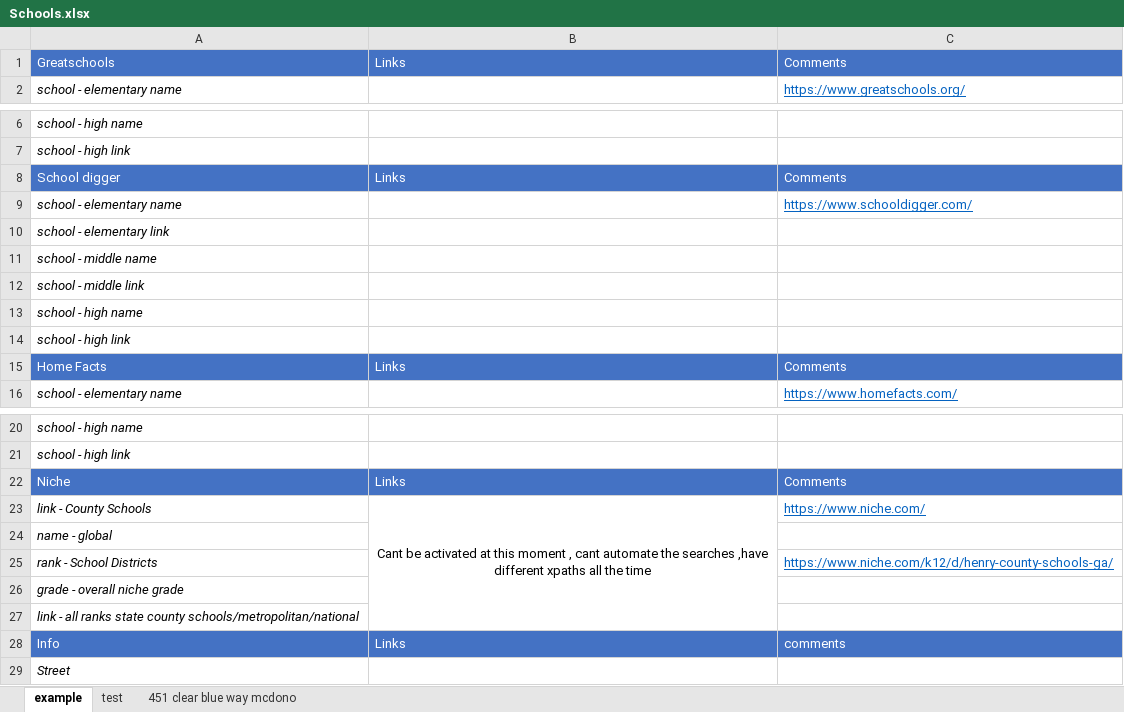
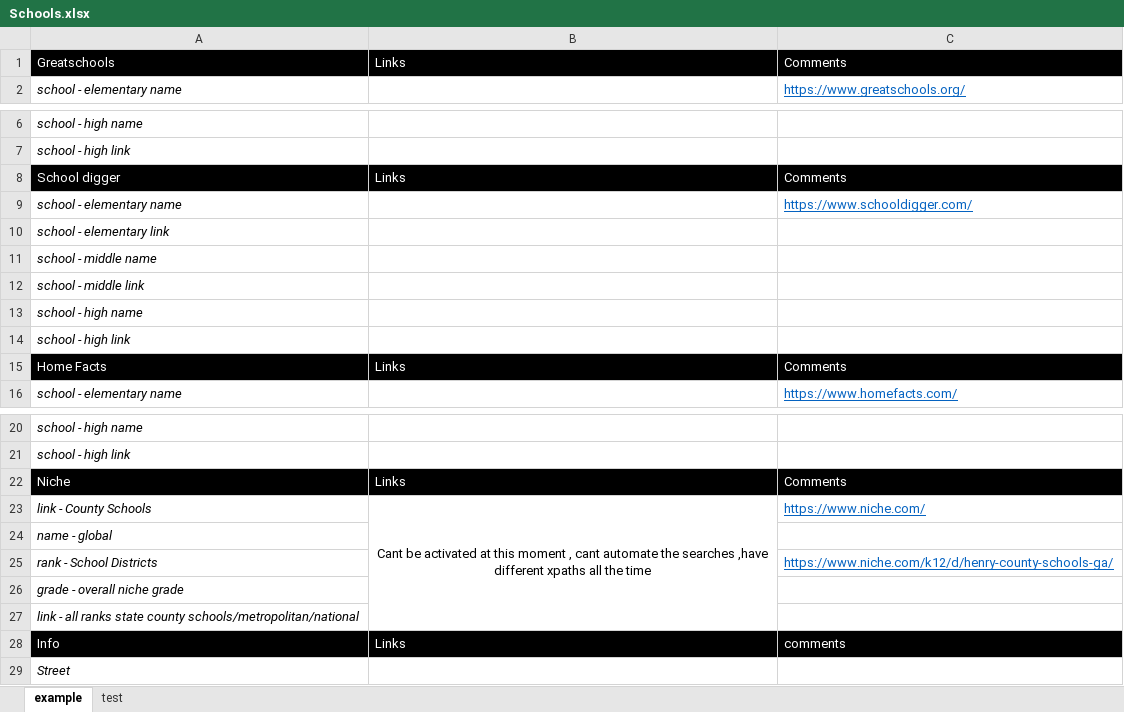
Before and after one commit to alex27dz/RE_analyser, an Excel workbook: Schools.xlsx, sheet example, drawn as a sheet; only a part is shown, gaps mark what is left out; values as stored, in another font and other column widths than the file's, no borders; the diff names each change by its address in the sheet, - before the commit and + after, or states it on an @@ line.

```diff
--- a/Schools.xlsx (sheet example)
+++ b/Schools.xlsx (sheet example)
-sheet tab: 451 clear blue way mcdono
-A1:C1 fill: #4472C4
+A1:C1 fill: #000000
-A8:C8 fill: #4472C4
+A8:C8 fill: #000000
-A15:C15 fill: #4472C4
+A15:C15 fill: #000000
-A22:C22 fill: #4472C4
+A22:C22 fill: #000000
-A28:C28 fill: #4472C4
+A28:C28 fill: #000000
```
Also changed, not shown: Address_data_full.xlsx, Builders.xlsx, 8 other files.
